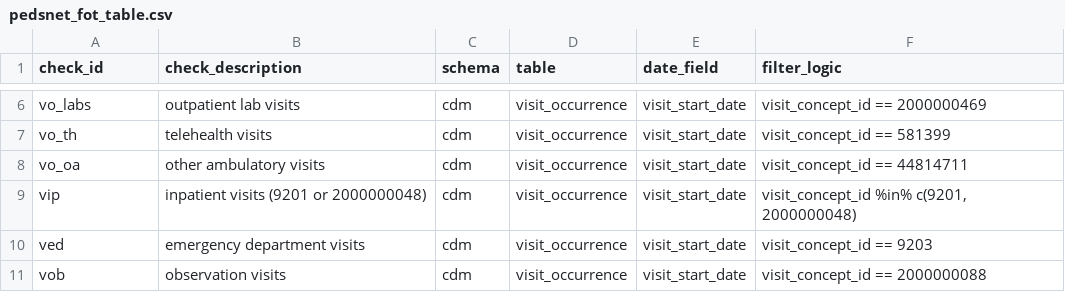
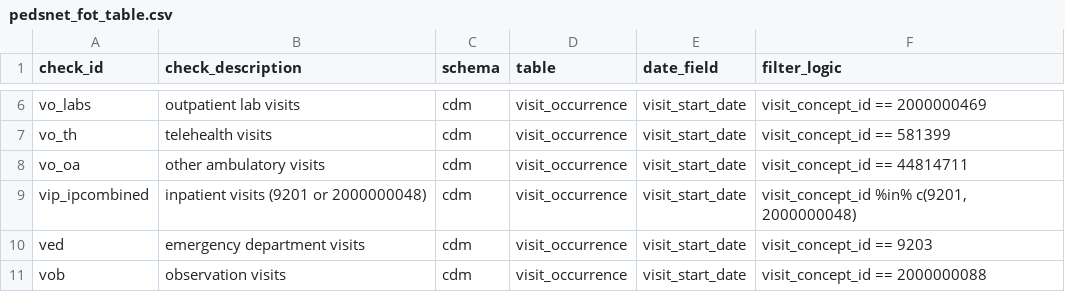
Before and after one commit to PEDSnet/pedsnet_ndq, a CSV file: specs/pedsnet_fot_table.csv, drawn as a sheet; only a part is shown, gaps mark what is left out.

```diff
--- a/specs/pedsnet_fot_table.csv
+++ b/specs/pedsnet_fot_table.csv
@@ -8,3 +8,3 @@ vo_th,telehealth visits,cdm,visit_occurrence,visit_start_date,visit_concept_id =
 vo_oa,other ambulatory visits,cdm,visit_occurrence,visit_start_date,visit_concept_id == 44814711
-vip,inpatient visits (9201 or 2000000048),cdm,visit_occurrence,visit_start_date,"visit_concept_id %in% c(9201, 2000000048)"
+vip_ipcombined,inpatient visits (9201 or 2000000048),cdm,visit_occurrence,visit_start_date,"visit_concept_id %in% c(9201, 2000000048)"
 ved,emergency department visits,cdm,visit_occurrence,visit_start_date,visit_concept_id == 9203
```
Also changed, not shown: specs/pedsnet_ecp_table.csv, specs/pedsnet_uc_table.csv.
